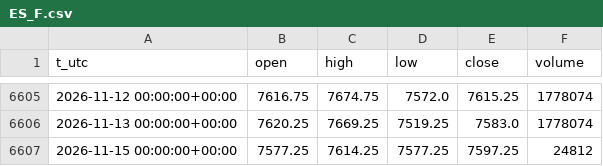
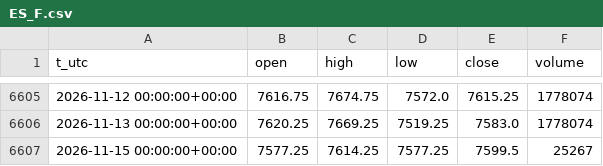
Before and after one commit to egedogann/piyasa-veri, a CSV file: data/d1/ES_F.csv, drawn as a sheet; only a part is shown, gaps mark what is left out.

```diff
--- a/data/d1/ES_F.csv
+++ b/data/d1/ES_F.csv
@@ -6606,2 +6606,2 @@ t_utc,open,high,low,close,volume
 2026-11-13 00:00:00+00:00,7620.25,7669.25,7519.25,7583.0,1778074
-2026-11-15 00:00:00+00:00,7577.25,7614.25,7577.25,7597.25,24812
+2026-11-15 00:00:00+00:00,7577.25,7614.25,7577.25,7599.5,25267
```
Also changed, not shown: data/d1/BTC_USD.csv, data/d1/BZ_F.csv, 13 other files.
